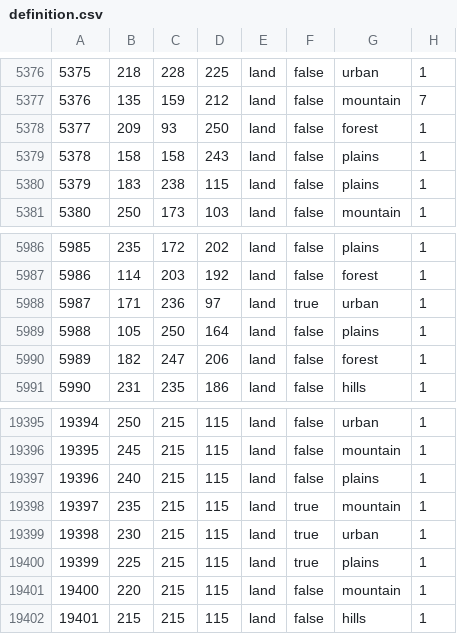
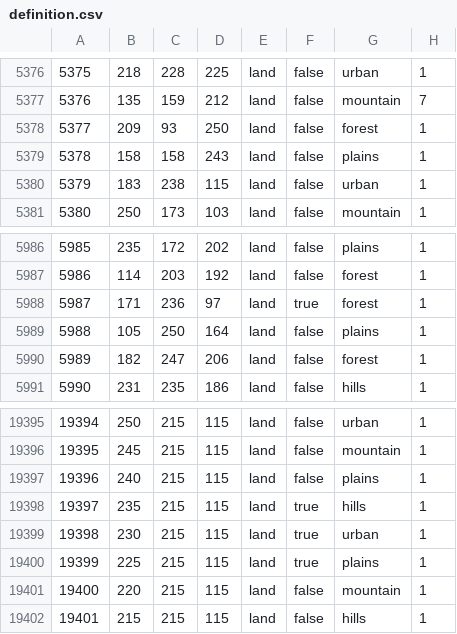
Before and after one commit to CHO-KING/Gbruh2, a CSV file: map/definition.csv, drawn as a sheet; only a part is shown, gaps mark what is left out.

```diff
--- a/map/definition.csv
+++ b/map/definition.csv
@@ -5379,3 +5379,3 @@
 5378;158;158;243;land;false;plains;1
-5379;183;238;115;land;false;plains;1
+5379;183;238;115;land;false;urban;1
 5380;250;173;103;land;false;mountain;1
@@ -5987,3 +5987,3 @@
 5986;114;203;192;land;false;forest;1
-5987;171;236;97;land;true;urban;1
+5987;171;236;97;land;true;forest;1
 5988;105;250;164;land;false;plains;1
@@ -19397,3 +19397,3 @@
 19396;240;215;115;land;false;plains;1
-19397;235;215;115;land;true;mountain;1
+19397;235;215;115;land;true;hills;1
 19398;230;215;115;land;true;urban;1
```
Also changed, not shown: 23 other files.
